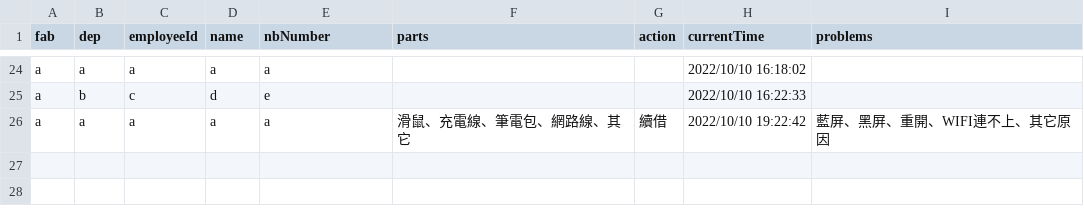
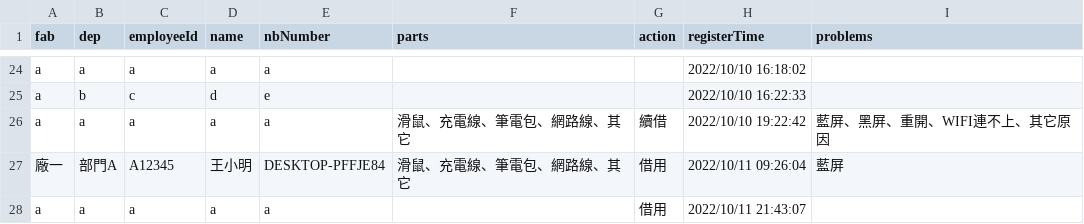
Before and after one commit to bigpipister/nbMonitor, a CSV file: manage/history.csv, drawn as a sheet; only a part is shown, gaps mark what is left out; the diff names each change by its address in the sheet, - before the commit and + after, or states it on an @@ line.

```diff
--- a/manage/history.csv
+++ b/manage/history.csv
-H1: currentTime
+H1: registerTime
+row 27: 廠一 | 部門A | A12345 | 王小明 | DESKTOP-PFFJE84 | 滑鼠、充電線、筆電包、網路線、其它 | 借用 | 2022/10/11 09:26:04 | 藍屏
+row 28: a | a | a | a | a |  | 借用 | 2022/10/11 21:43:07
```
Also changed, not shown: manage/rent.csv, 8 other files.
